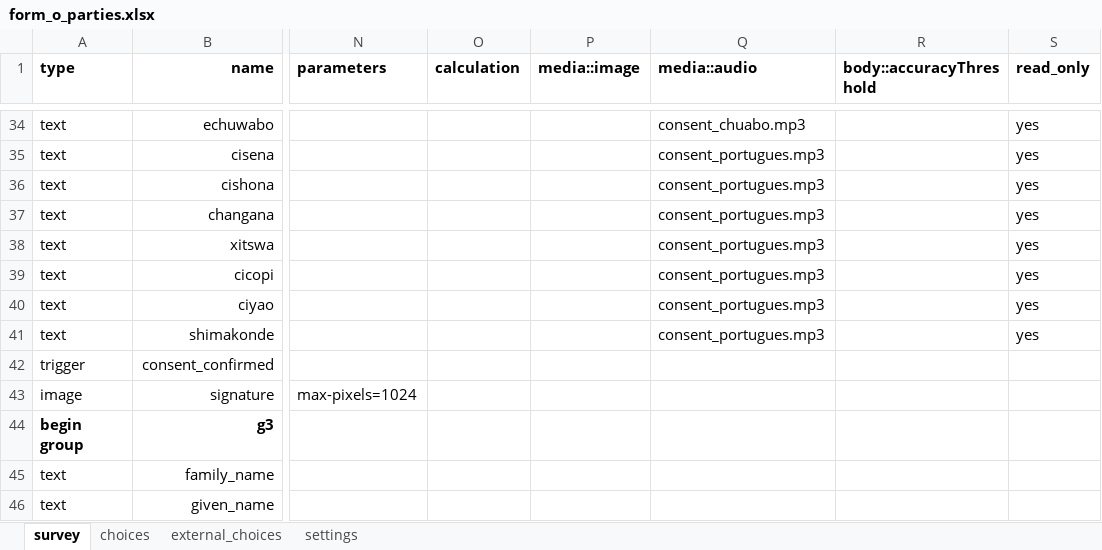
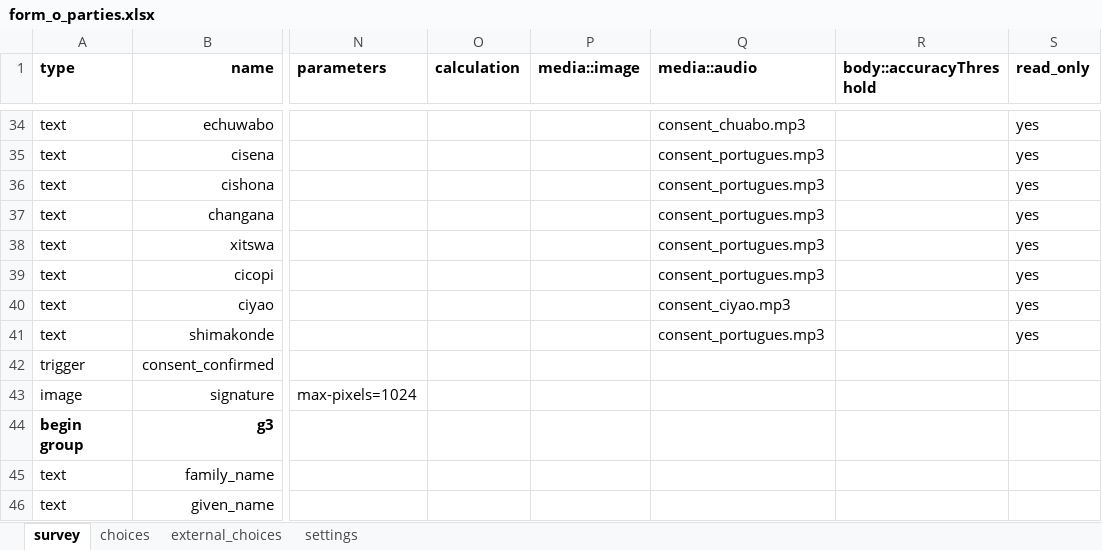
Before and after one commit to TerraFirmaMozambique/odk_forms_cesc_niassa, an Excel workbook: xlsx/form_o_parties.xlsx, sheet survey, drawn as a sheet; only a part is shown, gaps mark what is left out; values as stored, in another font and other column widths than the file's, no borders; the diff names each change by its address in the sheet, - before the commit and + after, or states it on an @@ line.

```diff
--- a/xlsx/form_o_parties.xlsx (sheet survey)
+++ b/xlsx/form_o_parties.xlsx (sheet survey)
-Q40 (media::audio): consent_portugues.mp3
+Q40 (media::audio): consent_ciyao.mp3
```
Also changed, not shown: sheet settings, xlsx/form_p_parcels.xlsx, 14 other files.
